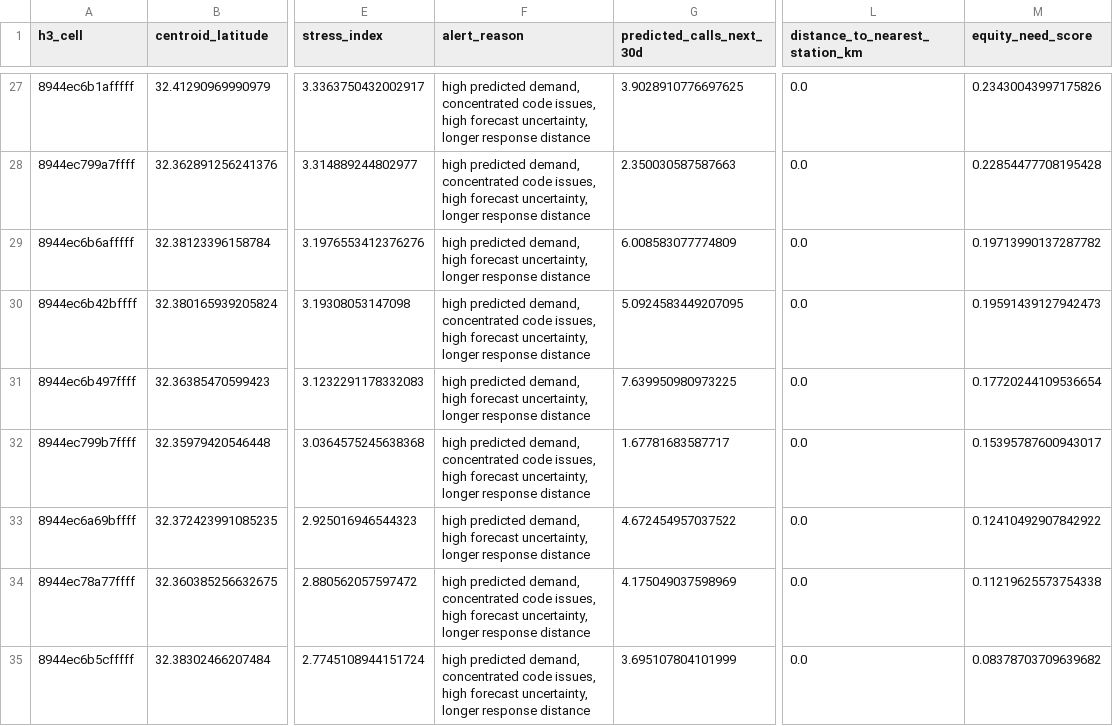
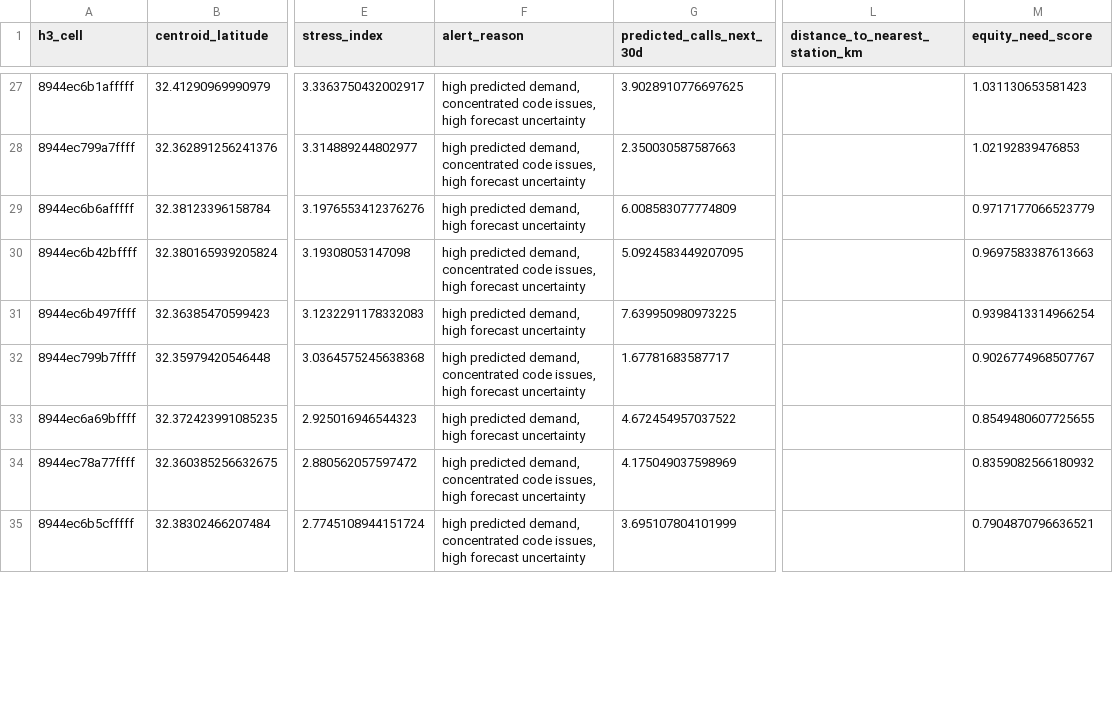
Before and after one commit to aneepal55/GenAIHackathon, a CSV file: data/served/equity_watchlist.csv, drawn as a sheet; only a part is shown, gaps mark what is left out; the diff covers the shown part only; the diff names each change by its address in the sheet, - before the commit and + after, or states it on an @@ line.

Commit message:
feat(frontend): initialize frontend with Next.js and TypeScript setup
feat(guardian): enhance nearest station distance calculation and handling of missing data

fix(optimization): improve candidate building logic with NaN handling for station distances

```diff
--- a/data/served/equity_watchlist.csv
+++ b/data/served/equity_watchlist.csv
-F27:F28 (alert_reason): …high forecast uncertainty, longer response distance
+F27:F28 (alert_reason): …high forecast uncertainty
-L27:L35 (distance_to_nearest_station_km): 0.0
+L27:L35 (distance_to_nearest_station_km): (empty)
-M27 (equity_need_score): 0.23430043997175826
+M27 (equity_need_score): 1.031130653581423
-M28 (equity_need_score): 0.22854477708195428
+M28 (equity_need_score): 1.02192839476853
-F29 (alert_reason): …high forecast uncertainty, longer response distance
+F29 (alert_reason): …high forecast uncertainty
-M29 (equity_need_score): 0.19713990137287782
+M29 (equity_need_score): 0.9717177066523779
-F30 (alert_reason): …high forecast uncertainty, longer response distance
+F30 (alert_reason): …high forecast uncertainty
-M30 (equity_need_score): 0.19591439127942473
+M30 (equity_need_score): 0.9697583387613663
-F31 (alert_reason): …high forecast uncertainty, longer response distance
+F31 (alert_reason): …high forecast uncertainty
-M31 (equity_need_score): 0.17720244109536654
+M31 (equity_need_score): 0.9398413314966254
-F32 (alert_reason): …high forecast uncertainty, longer response distance
+F32 (alert_reason): …high forecast uncertainty
-M32 (equity_need_score): 0.15395787600943017
+M32 (equity_need_score): 0.9026774968507767
-F33 (alert_reason): …high forecast uncertainty, longer response distance
+F33 (alert_reason): …high forecast uncertainty
-M33 (equity_need_score): 0.12410492907842922
+M33 (equity_need_score): 0.8549480607725655
-F34:F35 (alert_reason): …high forecast uncertainty, longer response distance
+F34:F35 (alert_reason): …high forecast uncertainty
-M34 (equity_need_score): 0.11219625573754338
+M34 (equity_need_score): 0.8359082566180932
-M35 (equity_need_score): 0.08378703709639682
+M35 (equity_need_score): 0.7904870796636521
```
Also changed, not shown: 153 edited cells elsewhere in this file, data/served/intervention_portfolio.csv, 19 other files.
